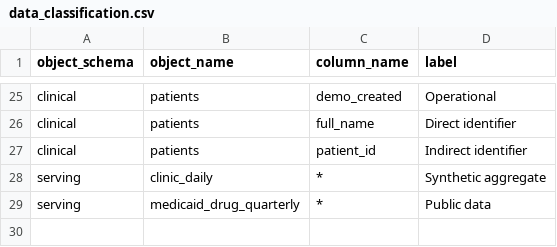
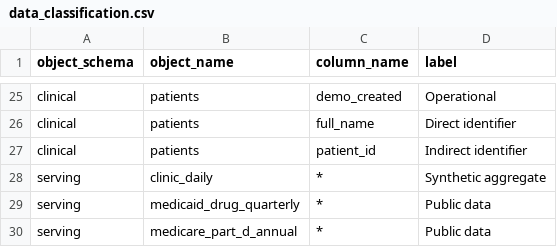
Before and after one commit to ang3lmbenoun/careboard, a CSV file: bi/data/data_classification.csv, drawn as a sheet; only a part is shown, gaps mark what is left out.

```diff
--- a/bi/data/data_classification.csv
+++ b/bi/data/data_classification.csv
@@ -29 +29,2 @@ serving,clinic_daily,*,Synthetic aggregate
 serving,medicaid_drug_quarterly,*,Public data
+serving,medicare_part_d_annual,*,Public data
```
Also changed, not shown: bi/data/_manifest.csv, bi/data/dim_date.csv, 4 other files.
